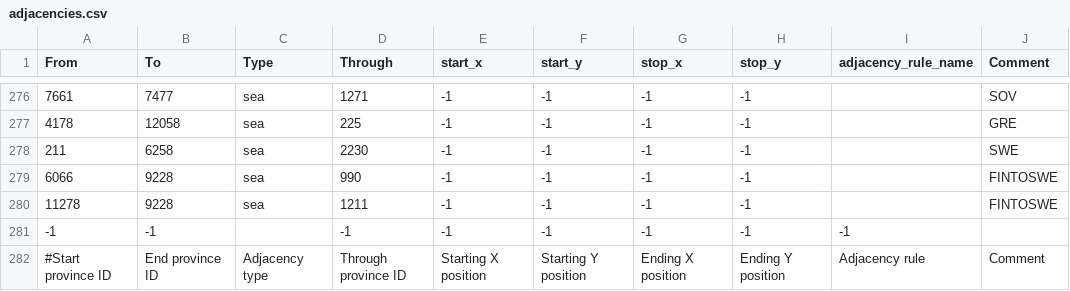
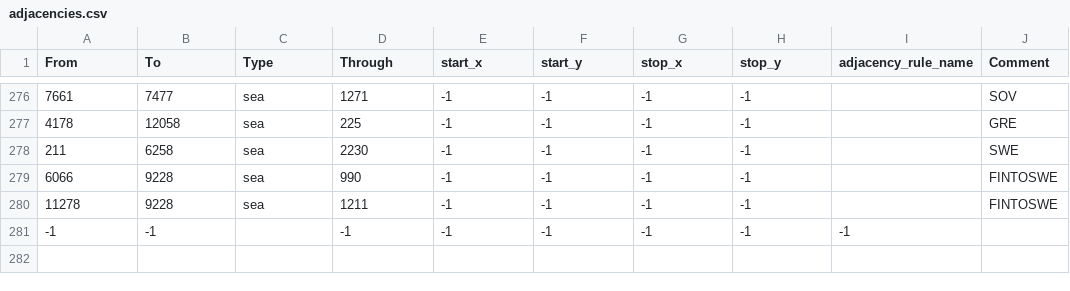
Before and after one commit to Wormax20/HOI4_lottery, a CSV file: map/adjacencies.csv, drawn as a sheet; only a part is shown, gaps mark what is left out; the diff names each change by its address in the sheet, - before the commit and + after, or states it on an @@ line.

```diff
--- a/map/adjacencies.csv
+++ b/map/adjacencies.csv
-row 282: #Start province ID | End province ID | Adjacency type | Through province ID | Starting X position | Starting Y position | Ending X position | Ending Y position | Adjacency rule | Comment
```
Also changed, not shown: 53 other files.
